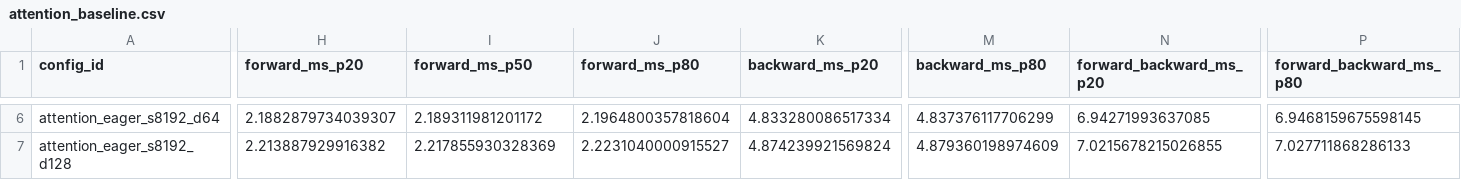
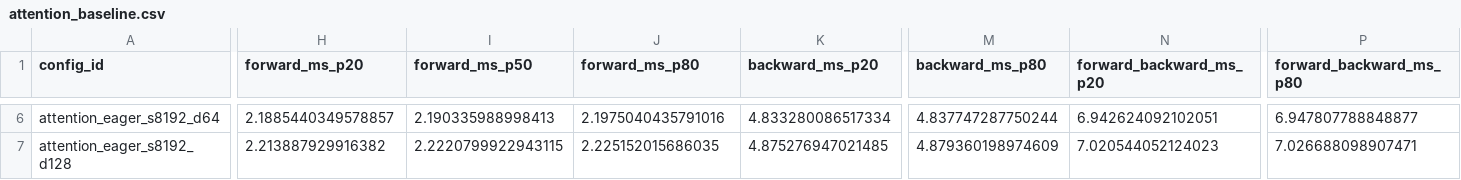
Before and after one commit to BraveBeter/assignment2-systems, a CSV file: results/attention_baseline.csv, drawn as a sheet; only a part is shown, gaps mark what is left out; the diff covers the shown part only; the diff names each change by its address in the sheet, - before the commit and + after, or states it on an @@ line.

```diff
--- a/results/attention_baseline.csv
+++ b/results/attention_baseline.csv
-H6 (forward_ms_p20): 2.1882879734039307
+H6 (forward_ms_p20): 2.1885440349578857
-I6 (forward_ms_p50): 2.189311981201172
+I6 (forward_ms_p50): 2.190335988998413
-J6 (forward_ms_p80): 2.1964800357818604
+J6 (forward_ms_p80): 2.1975040435791016
-M6 (backward_ms_p80): 4.837376117706299
+M6 (backward_ms_p80): 4.837747287750244
-N6 (forward_backward_ms_p20): 6.94271993637085
+N6 (forward_backward_ms_p20): 6.942624092102051
-P6 (forward_backward_ms_p80): 6.9468159675598145
+P6 (forward_backward_ms_p80): 6.947807788848877
-I7 (forward_ms_p50): 2.217855930328369
+I7 (forward_ms_p50): 2.2220799922943115
-J7 (forward_ms_p80): 2.2231040000915527
+J7 (forward_ms_p80): 2.225152015686035
-K7 (backward_ms_p20): 4.874239921569824
+K7 (backward_ms_p20): 4.875276947021485
-N7 (forward_backward_ms_p20): 7.0215678215026855
+N7 (forward_backward_ms_p20): 7.020544052124023
-P7 (forward_backward_ms_p80): 7.027711868286133
+P7 (forward_backward_ms_p80): 7.026688098907471
```
Also changed, not shown: 33 edited cells elsewhere in this file, results/checkpointing.csv, results/compile_comparison.csv, 6 other files.
